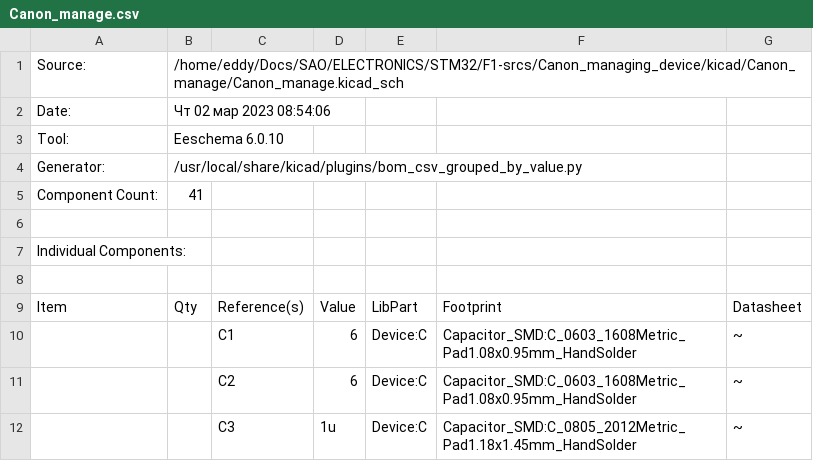
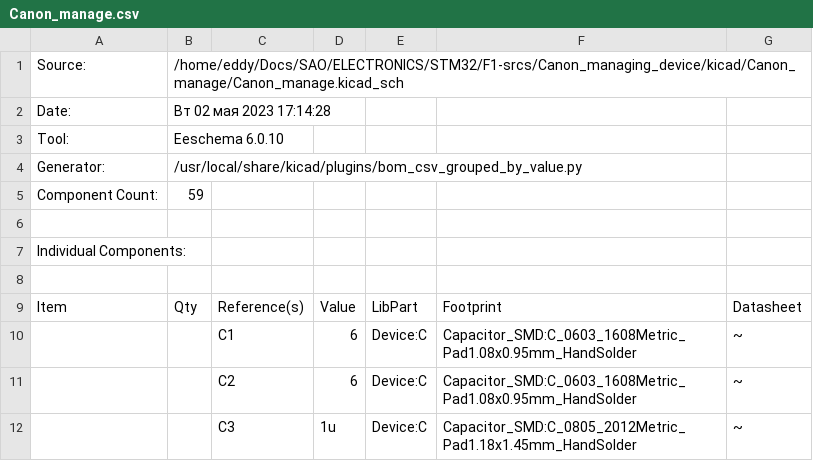
Before and after one commit to eddyem/stm32samples, a CSV file: F1:F103/Canon_managing_device/kicad/Canon_manage/Canon_manage.csv, drawn as a sheet; only a part is shown; the diff covers the shown part only; the diff names each change by its address in the sheet, - before the commit and + after, or states it on an @@ line.

```diff
--- a/F1:F103/Canon_managing_device/kicad/Canon_manage/Canon_manage.csv
+++ b/F1:F103/Canon_managing_device/kicad/Canon_manage/Canon_manage.csv
-B2: Чт 02 мар 2023 08:54:06
+B2: Вт 02 мая 2023 17:14:28
-B5: 41
+B5: 59
```
Also changed, not shown: 25 added rows, 2 edited cells and row numbers in column A elsewhere in this file, 21 other files.
